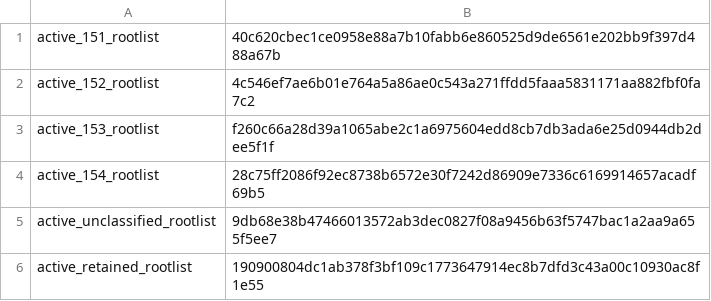
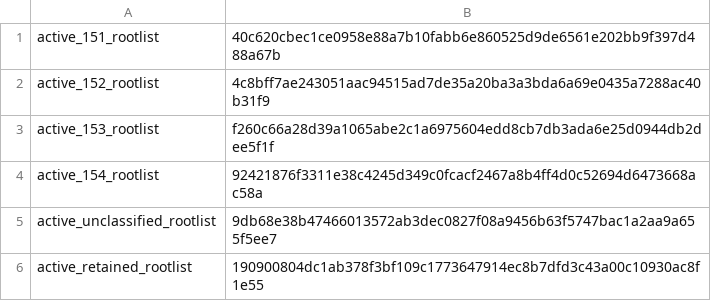
Before and after one commit to qiangli/bashpp-tests, a TSV file: docs/upstream-harness/active-rootlists.tsv, drawn as a sheet.

```diff
--- a/docs/upstream-harness/active-rootlists.tsv
+++ b/docs/upstream-harness/active-rootlists.tsv
@@ -1,5 +1,5 @@
 active_151_rootlist	40c620cbec1ce0958e88a7b10fabb6e860525d9de6561e202bb9f397d488a67b
-active_152_rootlist	4c546ef7ae6b01e764a5a86ae0c543a271ffdd5faaa5831171aa882fbf0fa7c2
+active_152_rootlist	4c8bff7ae243051aac94515ad7de35a20ba3a3bda6a69e0435a7288ac40b31f9
 active_153_rootlist	f260c66a28d39a1065abe2c1a6975604edd8cb7db3ada6e25d0944db2dee5f1f
-active_154_rootlist	28c75ff2086f92ec8738b6572e30f7242d86909e7336c6169914657acadf69b5
+active_154_rootlist	92421876f3311e38c4245d349c0fcacf2467a8b4ff4d0c52694d6473668ac58a
 active_unclassified_rootlist	9db68e38b47466013572ab3dec0827f08a9456b63f5747bac1a2aa9a655f5ee7
```
Also changed, not shown: docs/upstream-harness/active-152-manifest.tsv, docs/upstream-harness/active-154-manifest.tsv, 10 other files.
